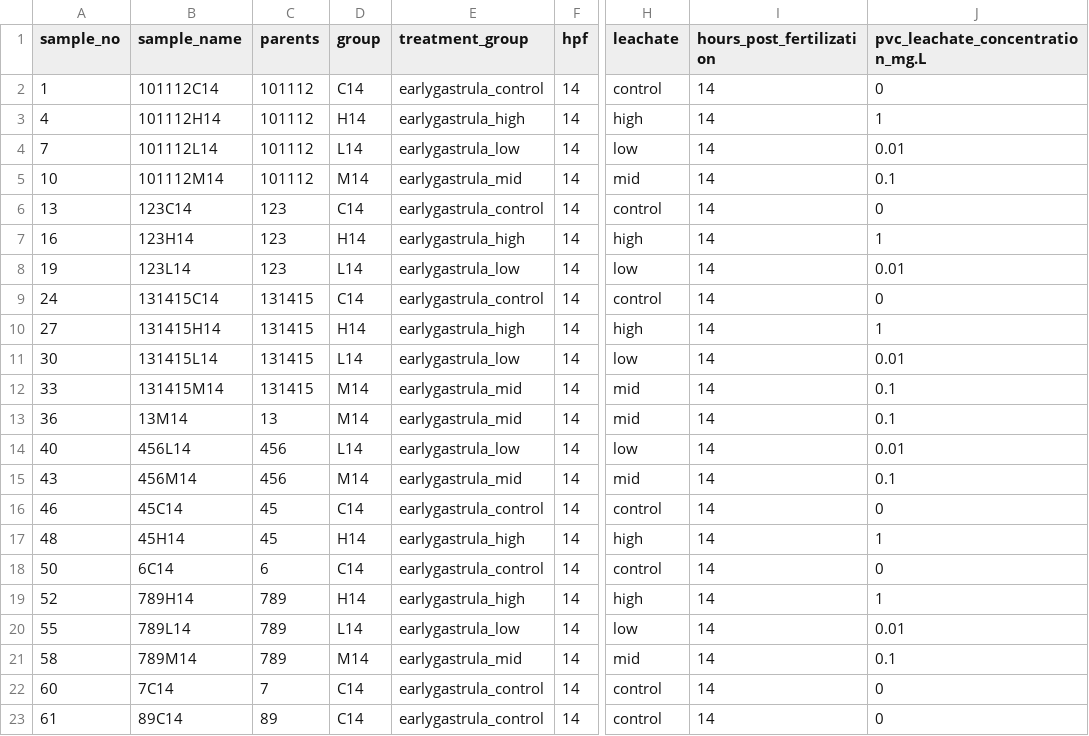
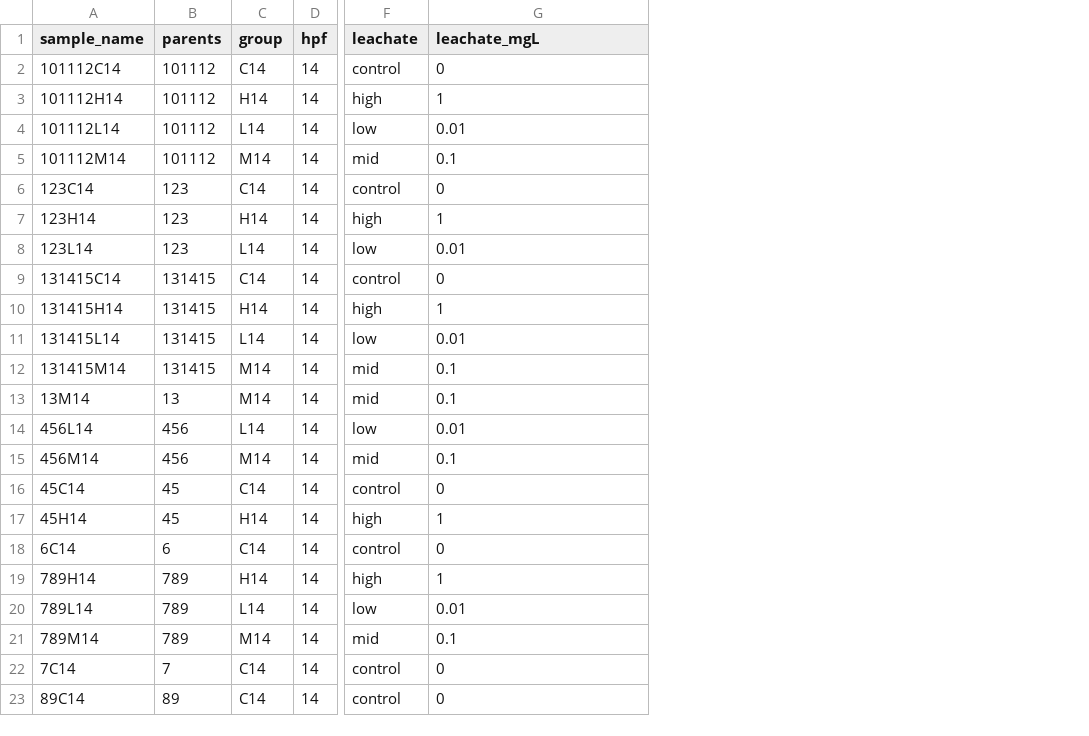
Before and after one commit to sarahtanja/coral-embryo-RNAseq, a CSV file: metadata/metadata_14.csv, drawn as a sheet; only a part is shown, gaps mark what is left out; removed rows and columns are numbered as before the commit, all else as after; the diff names each change by its address in the sheet, - before the commit and + after, or states it on an @@ line.

```diff
--- a/metadata/metadata_14.csv
+++ b/metadata/metadata_14.csv
-column A (sample_no), rows 2-23: 1 | 4 | 7 | 10 | 13 | 16 | 19 | 24 | 27 | 30 | 33 | 36 | 40 | 43 | 46 | 48 | 50 | 52 | 55 | 58 | 60 | 61
-column E (treatment_group), rows 2-23: earlygastrula_control | earlygastrula_high | earlygastrula_low | earlygastrula_mid | earlygastrula_control | earlygastrula_high | earlygastrula_low | earlygastrula_control | earlygastrula_high | earlygastrula_low | earlygastrula_mid | earlygastrula_mid | earlygastrula_low | earlygastrula_mid | earlygastrula_control | earlygastrula_high | earlygastrula_control | earlygastrula_high | earlygastrula_low | earlygastrula_mid | earlygastrula_control | earlygastrula_control
-column I (hours_post_fertilization), rows 2-23: all 14
-G1: pvc_leachate_concentration_mg.L
+G1: leachate_mgL
```
Also changed, not shown: metadata/metadata_4.csv, metadata/metadata_9.csv, 12 other files.
